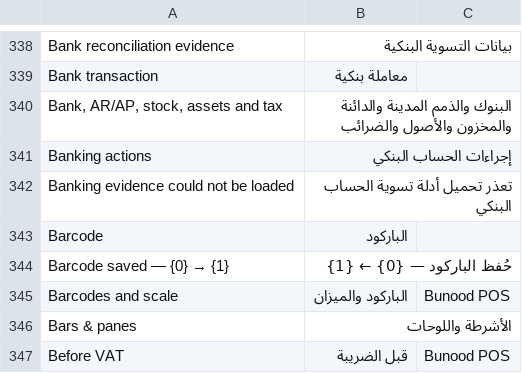
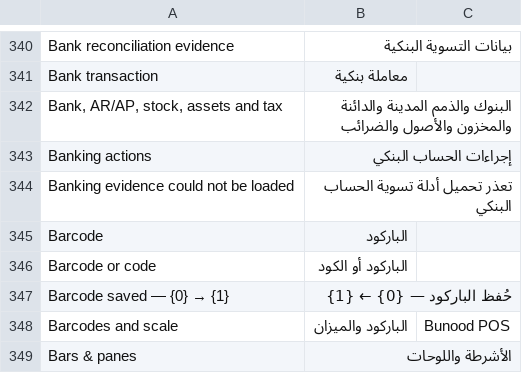
Before and after one commit to Bunood/bunood-theme, a CSV file: bunood_theme/translations/ar.csv, drawn as a sheet; only a part is shown, gaps mark what is left out; the shorter side is filled out with more unchanged rows; the diff covers the shown part only.

```diff
--- a/bunood_theme/translations/ar.csv
+++ b/bunood_theme/translations/ar.csv
@@ -343,2 +345,3 @@ Banking evidence could not be loaded,تعذر تحميل أدلة تسوية ا
 Barcode,الباركود,
+Barcode or code,الباركود أو الكود,
 Barcode saved — {0} → {1},حُفظ الباركود — {0} ← {1},
```
Also changed, not shown: 42 added rows elsewhere in this file, 4 other files.
